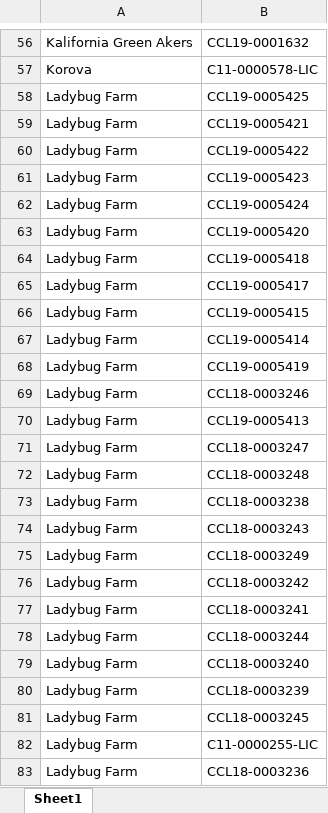
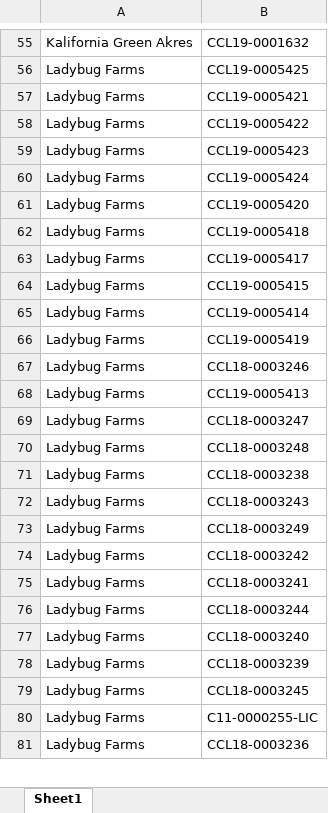
Before and after one commit to warrenshen/platform, an Excel workbook: services/api-server/scripts/data/company_licenses_customers_2021_06_03.xlsx, sheet Sheet1, drawn as a sheet; only a part is shown, gaps mark what is left out; values as stored, in another font and other column widths than the file's, no borders; conditional formats not drawn; removed rows and columns are numbered as before the commit, all else as after; the diff covers the shown part only; the diff names each change by its address in the sheet, - before the commit and + after, or states it on an @@ line.

```diff
--- a/services/api-server/scripts/data/company_licenses_customers_2021_06_03.xlsx (sheet Sheet1)
+++ b/services/api-server/scripts/data/company_licenses_customers_2021_06_03.xlsx (sheet Sheet1)
-A55: Kalifornia Green Akers
+A55: Kalifornia Green Akres
-row 57: Korova | C11-0000578-LIC
-A56:A81: Ladybug Farm
+A56:A81: Ladybug Farms
```
Also changed, not shown: 1 removed row and 49 edited cells elsewhere in this sheet, 5 other files.
